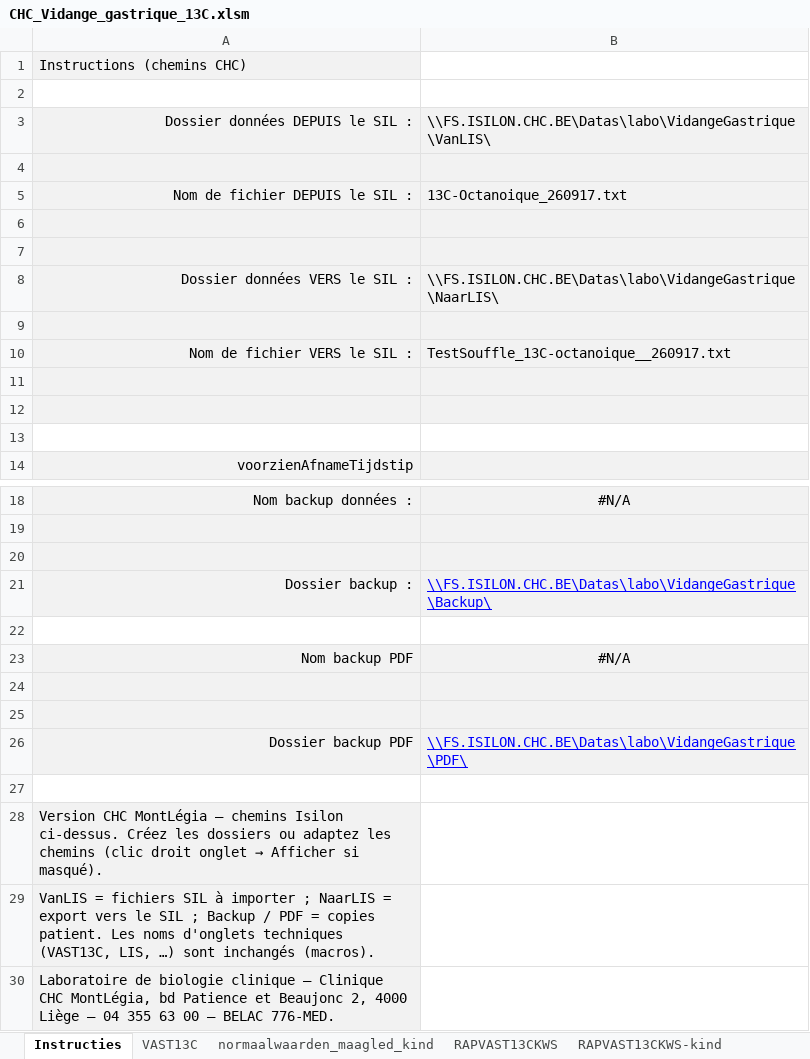
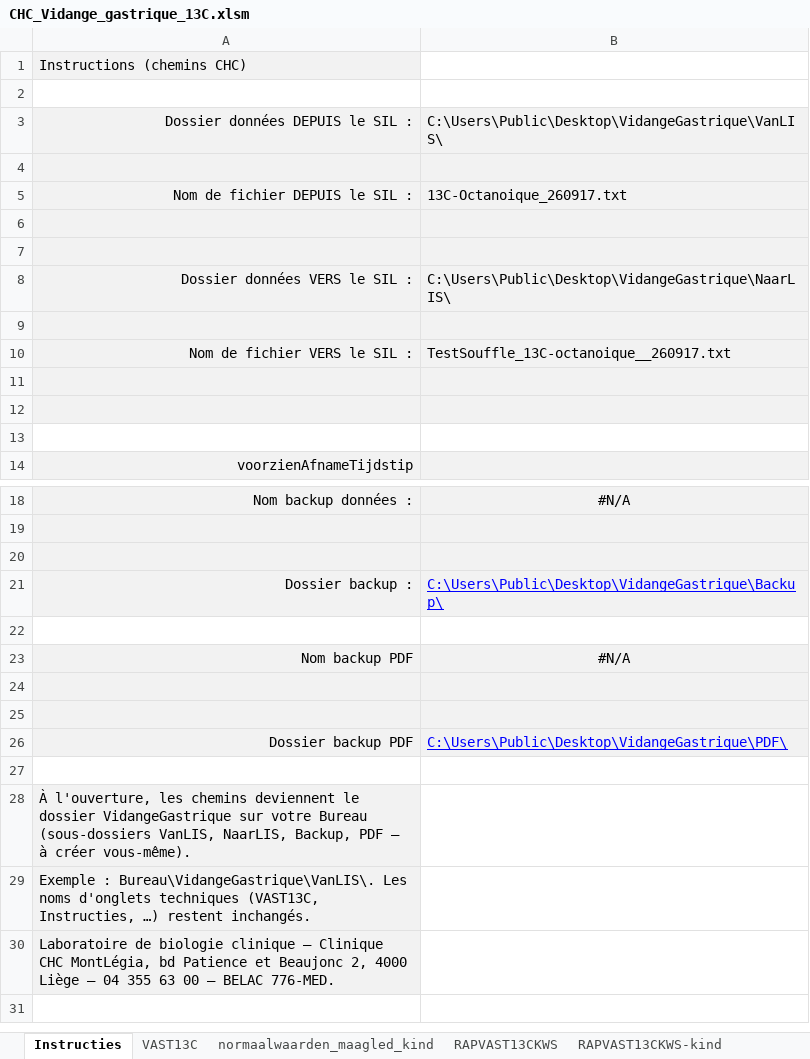
Before and after one commit to lesgloutonnes/Formations, an Excel workbook: CHC_Vidange_gastrique_13C.xlsm, sheet Instructies, drawn as a sheet; only a part is shown, gaps mark what is left out; values as stored, in another font and other column widths than the file's, no borders; the diff names each change by its address in the sheet, - before the commit and + after, or states it on an @@ line.

```diff
--- a/CHC_Vidange_gastrique_13C.xlsm (sheet Instructies)
+++ b/CHC_Vidange_gastrique_13C.xlsm (sheet Instructies)
-B3: \\FS.ISILON.CHC.BE\Datas\labo\VidangeGastrique\VanLIS\
+B3: C:\Users\Public\Desktop\VidangeGastrique\VanLIS\
-B8: \\FS.ISILON.CHC.BE\Datas\labo\VidangeGastrique\NaarLIS\
+B8: C:\Users\Public\Desktop\VidangeGastrique\NaarLIS\
-B21: \\FS.ISILON.CHC.BE\Datas\labo\VidangeGastrique\Backup\
+B21: C:\Users\Public\Desktop\VidangeGastrique\Backup\
-B26: \\FS.ISILON.CHC.BE\Datas\labo\VidangeGastrique\PDF\
+B26: C:\Users\Public\Desktop\VidangeGastrique\PDF\
@@ A28: Version CHC MontLégia — chemins Isilon ci-dessus. Créez les dossiers ou adaptez les chemins (clic droit onglet → Afficher si masqué). → À l'ouverture, les chemins deviennent le dossier VidangeGastrique sur votre Bureau (sous-dossiers VanLIS, NaarLIS, Backup, PDF — à créer vous-même). @@
-A29: VanLIS = fichiers SIL à importer ; NaarLIS = export vers le SIL ; Backup / PDF = copies patient. Les noms d'onglets techniques (VAST13C, LIS, …) sont inchangés (macros).
+A29: Exemple : Bureau\VidangeGastrique\VanLIS\. Les noms d'onglets techniques (VAST13C, Instructies, …) restent inchangés.
```
Also changed, not shown: sheet VAST13C.
